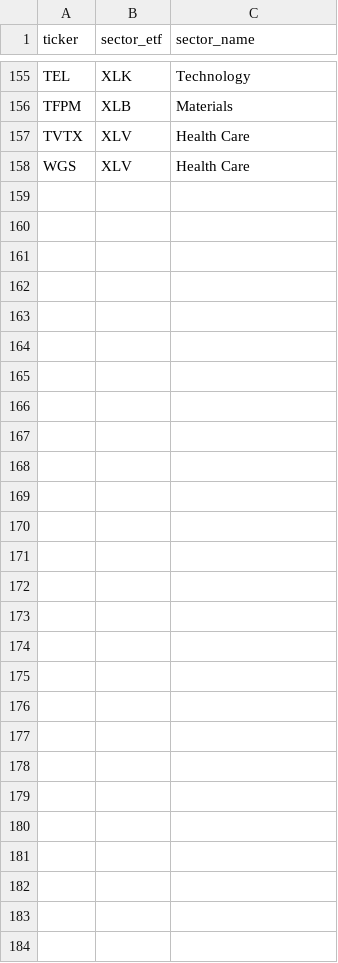
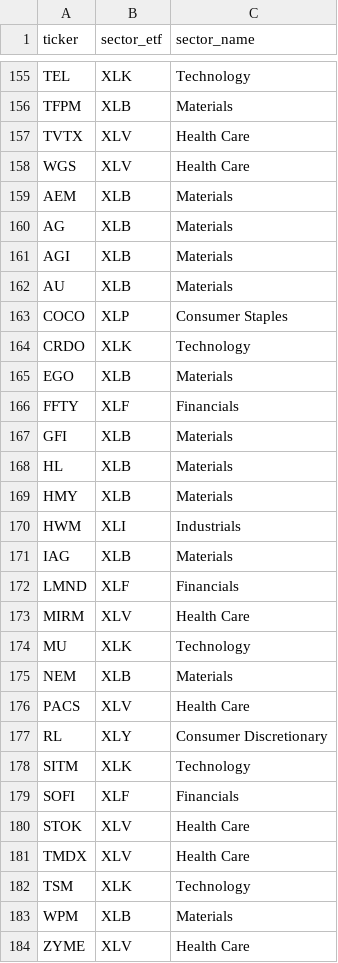
Before and after one commit to m-smithwick/vol-analysis-ii, a CSV file: ticker_lists/sector_mappings.csv, drawn as a sheet; only a part is shown, gaps mark what is left out; the diff names each change by its address in the sheet, - before the commit and + after, or states it on an @@ line.

Commit message:
update sector to ticker mapping

```diff
--- a/ticker_lists/sector_mappings.csv
+++ b/ticker_lists/sector_mappings.csv
+row 159: AEM | XLB | Materials
+row 160: AG | XLB | Materials
+row 161: AGI | XLB | Materials
+row 162: AU | XLB | Materials
+row 163: COCO | XLP | Consumer Staples
+row 164: CRDO | XLK | Technology
+row 165: EGO | XLB | Materials
+row 166: FFTY | XLF | Financials
+row 167: GFI | XLB | Materials
+row 168: HL | XLB | Materials
+row 169: HMY | XLB | Materials
+row 170: HWM | XLI | Industrials
+row 171: IAG | XLB | Materials
+row 172: LMND | XLF | Financials
+row 173: MIRM | XLV | Health Care
+row 174: MU | XLK | Technology
+row 175: NEM | XLB | Materials
+row 176: PACS | XLV | Health Care
+row 177: RL | XLY | Consumer Discretionary
+row 178: SITM | XLK | Technology
+row 179: SOFI | XLF | Financials
+row 180: STOK | XLV | Health Care
+row 181: TMDX | XLV | Health Care
+row 182: TSM | XLK | Technology
+row 183: WPM | XLB | Materials
+row 184: ZYME | XLV | Health Care
```
Also changed, not shown: 2 other files.
